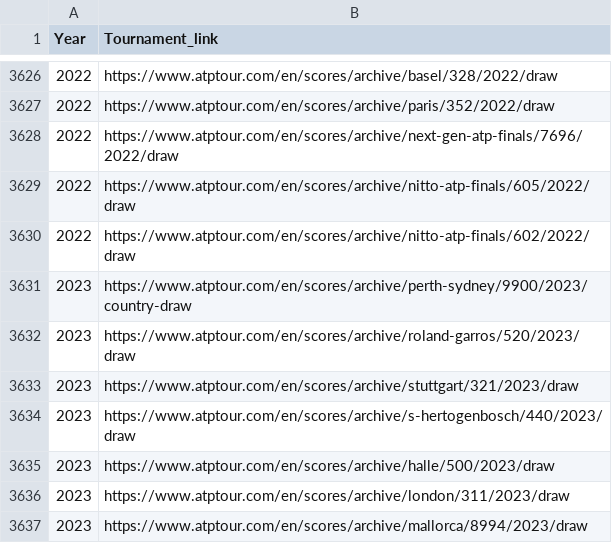
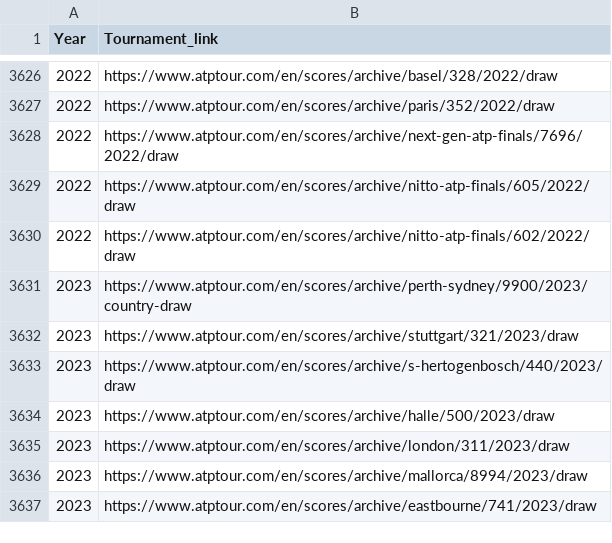
Before and after one commit to cys2110/TennisHistory, a CSV file: scraper/tournaments.csv, drawn as a sheet; only a part is shown, gaps mark what is left out; the shorter side is filled out with more unchanged rows.

```diff
--- a/scraper/tournaments.csv
+++ b/scraper/tournaments.csv
@@ -3631,3 +3631,2 @@ Year,Tournament_link
 2023,https://www.atptour.com/en/scores/archive/perth-sydney/9900/2023/country-draw
-2023,https://www.atptour.com/en/scores/archive/roland-garros/520/2023/draw
 2023,https://www.atptour.com/en/scores/archive/stuttgart/321/2023/draw
```
Also changed, not shown: 15 other files.
